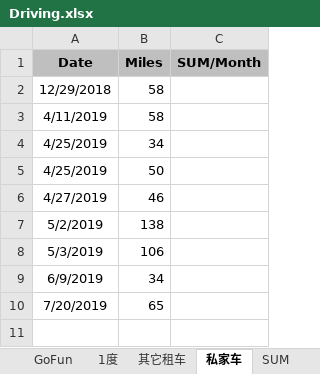
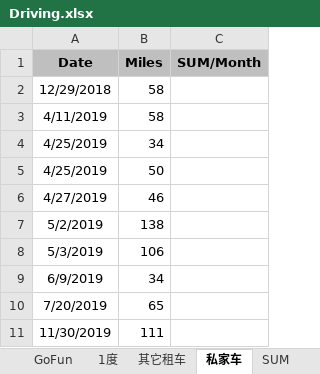
Before and after one commit to pure-study/misc, an Excel workbook: src/main/resources/Driving.xlsx, sheet 私家车, drawn as a sheet; values as stored, in another font and other column widths than the file's, no borders; the diff names each change by its address in the sheet, - before the commit and + after, or states it on an @@ line.

Commit message:
tag

```diff
--- a/src/main/resources/Driving.xlsx (sheet 私家车)
+++ b/src/main/resources/Driving.xlsx (sheet 私家车)
+row 11: 11/30/2019 | 111
```
Also changed, not shown: sheet SUM.
